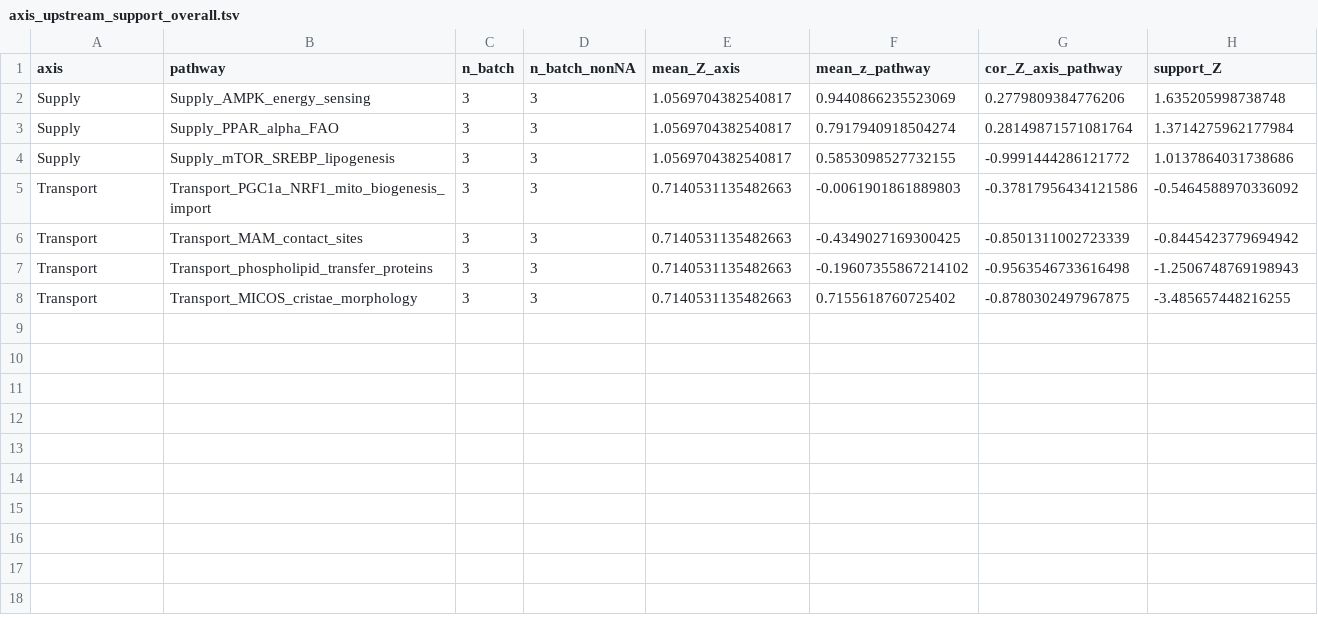
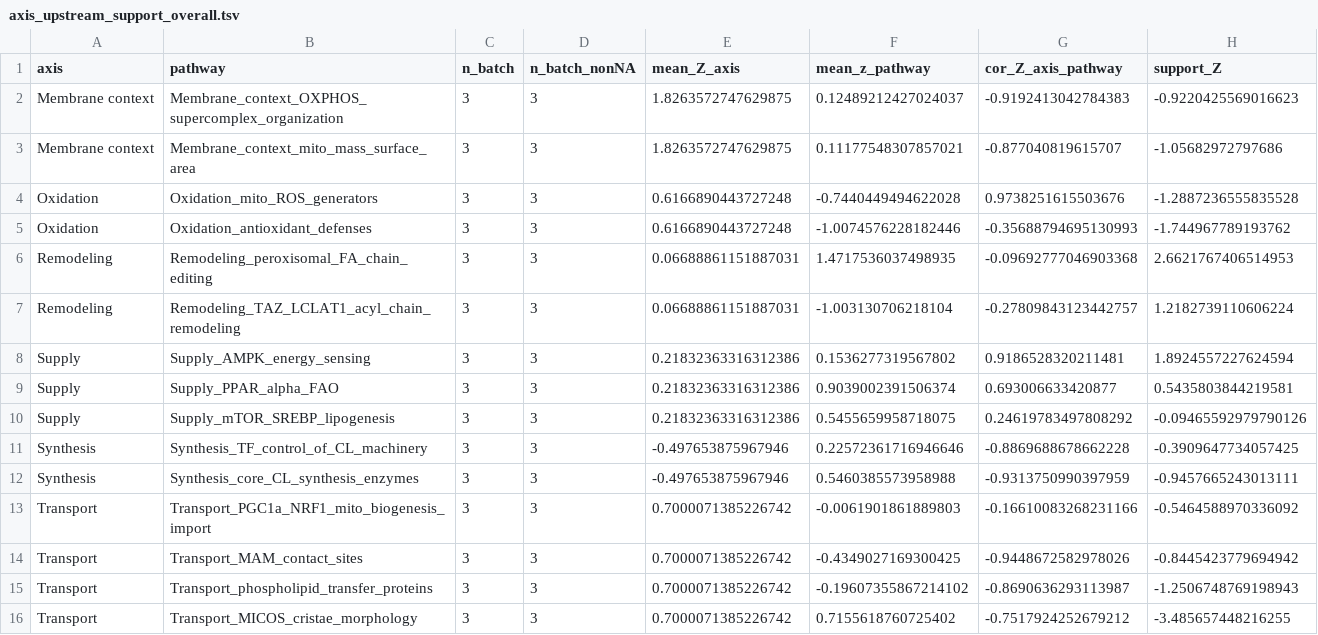
Before and after one commit to gbm19950414-ux/Multi-omics-Analysis-Pipeline, a TSV file: results/multiomics/tables/axis_upstream_support_overall.tsv, drawn as a sheet.

```diff
--- a/results/multiomics/tables/axis_upstream_support_overall.tsv
+++ b/results/multiomics/tables/axis_upstream_support_overall.tsv
@@ -1,8 +1,16 @@
 axis	pathway	n_batch	n_batch_nonNA	mean_Z_axis	mean_z_pathway	cor_Z_axis_pathway	support_Z
-Supply	Supply_AMPK_energy_sensing	3	3	1.0569704382540817	0.9440866235523069	0.2779809384776206	1.635205998738748
-Supply	Supply_PPAR_alpha_FAO	3	3	1.0569704382540817	0.7917940918504274	0.28149871571081764	1.3714275962177984
-Supply	Supply_mTOR_SREBP_lipogenesis	3	3	1.0569704382540817	0.5853098527732155	-0.9991444286121772	1.0137864031738686
-Transport	Transport_PGC1a_NRF1_mito_biogenesis_import	3	3	0.7140531135482663	-0.0061901861889803	-0.37817956434121586	-0.5464588970336092
-Transport	Transport_MAM_contact_sites	3	3	0.7140531135482663	-0.4349027169300425	-0.8501311002723339	-0.8445423779694942
-Transport	Transport_phospholipid_transfer_proteins	3	3	0.7140531135482663	-0.19607355867214102	-0.9563546733616498	-1.2506748769198943
-Transport	Transport_MICOS_cristae_morphology	3	3	0.7140531135482663	0.7155618760725402	-0.8780302497967875	-3.485657448216255
+Membrane context	Membrane_context_OXPHOS_supercomplex_organization	3	3	1.8263572747629875	0.12489212427024037	-0.9192413042784383	-0.9220425569016623
+Membrane context	Membrane_context_mito_mass_surface_area	3	3	1.8263572747629875	0.11177548307857021	-0.877040819615707	-1.05682972797686
+Oxidation	Oxidation_mito_ROS_generators	3	3	0.6166890443727248	-0.7440449494622028	0.9738251615503676	-1.2887236555835528
+Oxidation	Oxidation_antioxidant_defenses	3	3	0.6166890443727248	-1.0074576228182446	-0.35688794695130993	-1.744967789193762
+Remodeling	Remodeling_peroxisomal_FA_chain_editing	3	3	0.06688861151887031	1.4717536037498935	-0.09692777046903368	2.6621767406514953
+Remodeling	Remodeling_TAZ_LCLAT1_acyl_chain_remodeling	3	3	0.06688861151887031	-1.003130706218104	-0.27809843123442757	1.2182739110606224
+Supply	Supply_AMPK_energy_sensing	3	3	0.21832363316312386	0.1536277319567802	0.9186528320211481	1.8924557227624594
+Supply	Supply_PPAR_alpha_FAO	3	3	0.21832363316312386	0.9039002391506374	0.693006633420877	0.5435803844219581
+Supply	Supply_mTOR_SREBP_lipogenesis	3	3	0.21832363316312386	0.5455659958718075	0.24619783497808292	-0.09465592979790126
+Synthesis	Synthesis_TF_control_of_CL_machinery	3	3	-0.497653875967946	0.22572361716946646	-0.8869688678662228	-0.3909647734057425
+Synthesis	Synthesis_core_CL_synthesis_enzymes	3	3	-0.497653875967946	0.5460385573958988	-0.9313750990397959	-0.9457665243013111
+Transport	Transport_PGC1a_NRF1_mito_biogenesis_import	3	3	0.7000071385226742	-0.0061901861889803	-0.16610083268231166	-0.5464588970336092
+Transport	Transport_MAM_contact_sites	3	3	0.7000071385226742	-0.4349027169300425	-0.9448672582978026	-0.8445423779694942
+Transport	Transport_phospholipid_transfer_proteins	3	3	0.7000071385226742	-0.19607355867214102	-0.8690636293113987	-1.2506748769198943
+Transport	Transport_MICOS_cristae_morphology	3	3	0.7000071385226742	0.7155618760725402	-0.7517924252679212	-3.485657448216255
```
Also changed, not shown: results/multiomics/tables/axis_upstream_Z_per_batch.tsv, results/multiomics/tables/multiomics_axis_Z_overall.tsv, 6 other files.
